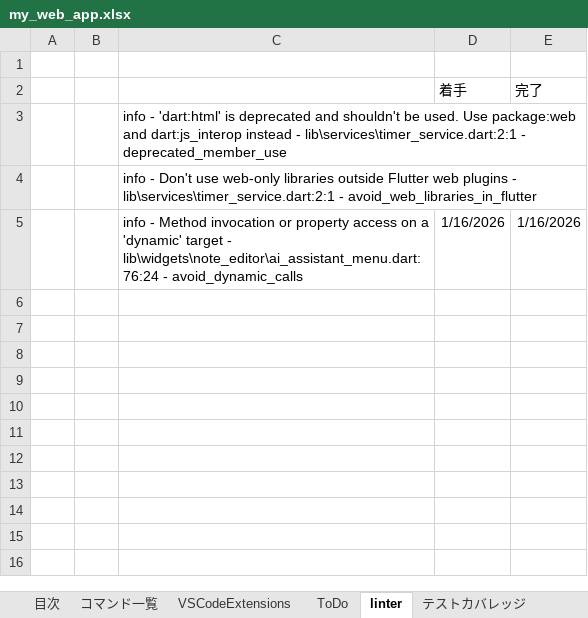
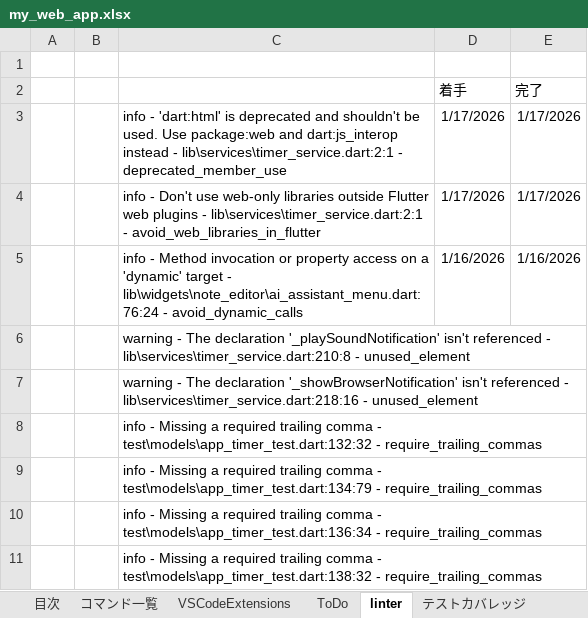
Before and after one commit to kanta13jp1/my_web_app, an Excel workbook: my_web_app.xlsx, sheet linter, drawn as a sheet; values as stored, in another font and other column widths than the file's, no borders; removed rows and columns are numbered as before the commit, all else as after; the diff names each change by its address in the sheet, - before the commit and + after, or states it on an @@ line.

```diff
--- a/my_web_app.xlsx (sheet linter)
+++ b/my_web_app.xlsx (sheet linter)
-row 3:  |  | info - 'dart:html' is deprecated and shouldn't be used. Use package:web and dart:js_interop instead - lib\services\timer_service.dart:2:1 - deprecated_member_use
-row 4:  |  | info - Don't use web-only libraries outside Flutter web plugins - lib\services\timer_service.dart:2:1 - avoid_web_libraries_in_flutter
+row 3:  |  | info - 'dart:html' is deprecated and shouldn't be used. Use package:web and dart:js_interop instead - lib\services\timer_service.dart:2:1 - deprecated_member_use | 1/17/2026 | 1/17/2026
+row 4:  |  | info - Don't use web-only libraries outside Flutter web plugins - lib\services\timer_service.dart:2:1 - avoid_web_libraries_in_flutter | 1/17/2026 | 1/17/2026
+row 6:  |  | warning - The declaration '_playSoundNotification' isn't referenced - lib\services\timer_service.dart:210:8 - unused_element
+row 7:  |  | warning - The declaration '_showBrowserNotification' isn't referenced - lib\services\timer_service.dart:218:16 - unused_element
+row 8:  |  | info - Missing a required trailing comma - test\models\app_timer_test.dart:132:32 - require_trailing_commas
+row 9:  |  | info - Missing a required trailing comma - test\models\app_timer_test.dart:134:79 - require_trailing_commas
+row 10:  |  | info - Missing a required trailing comma - test\models\app_timer_test.dart:136:34 - require_trailing_commas
+row 11:  |  | info - Missing a required trailing comma - test\models\app_timer_test.dart:138:32 - require_trailing_commas
```
Also changed, not shown: sheet VSCodeExtensions, sheet テストカバレッジ, sheet Gemini Code Assist, sheet 目次, 5 other files.
